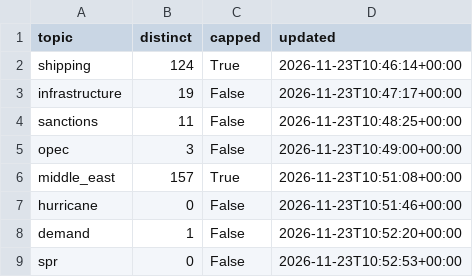
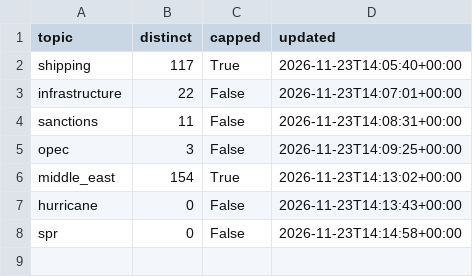
Before and after one commit to lukehamiltn/oil-tracker, a CSV file: news_data/mc_story_counts.csv, drawn as a sheet.

```diff
--- a/news_data/mc_story_counts.csv
+++ b/news_data/mc_story_counts.csv
@@ -1,9 +1,8 @@
 topic,distinct,capped,updated
-shipping,124,True,2026-11-23T10:46:14+00:00
-infrastructure,19,False,2026-11-23T10:47:17+00:00
-sanctions,11,False,2026-11-23T10:48:25+00:00
-opec,3,False,2026-11-23T10:49:00+00:00
-middle_east,157,True,2026-11-23T10:51:08+00:00
-hurricane,0,False,2026-11-23T10:51:46+00:00
-demand,1,False,2026-11-23T10:52:20+00:00
-spr,0,False,2026-11-23T10:52:53+00:00
+shipping,117,True,2026-11-23T14:05:40+00:00
+infrastructure,22,False,2026-11-23T14:07:01+00:00
+sanctions,11,False,2026-11-23T14:08:31+00:00
+opec,3,False,2026-11-23T14:09:25+00:00
+middle_east,154,True,2026-11-23T14:13:02+00:00
+hurricane,0,False,2026-11-23T14:13:43+00:00
+spr,0,False,2026-11-23T14:14:58+00:00
```
Also changed, not shown: news_data/curve.csv, news_data/mc_stories.csv, 2 other files.
